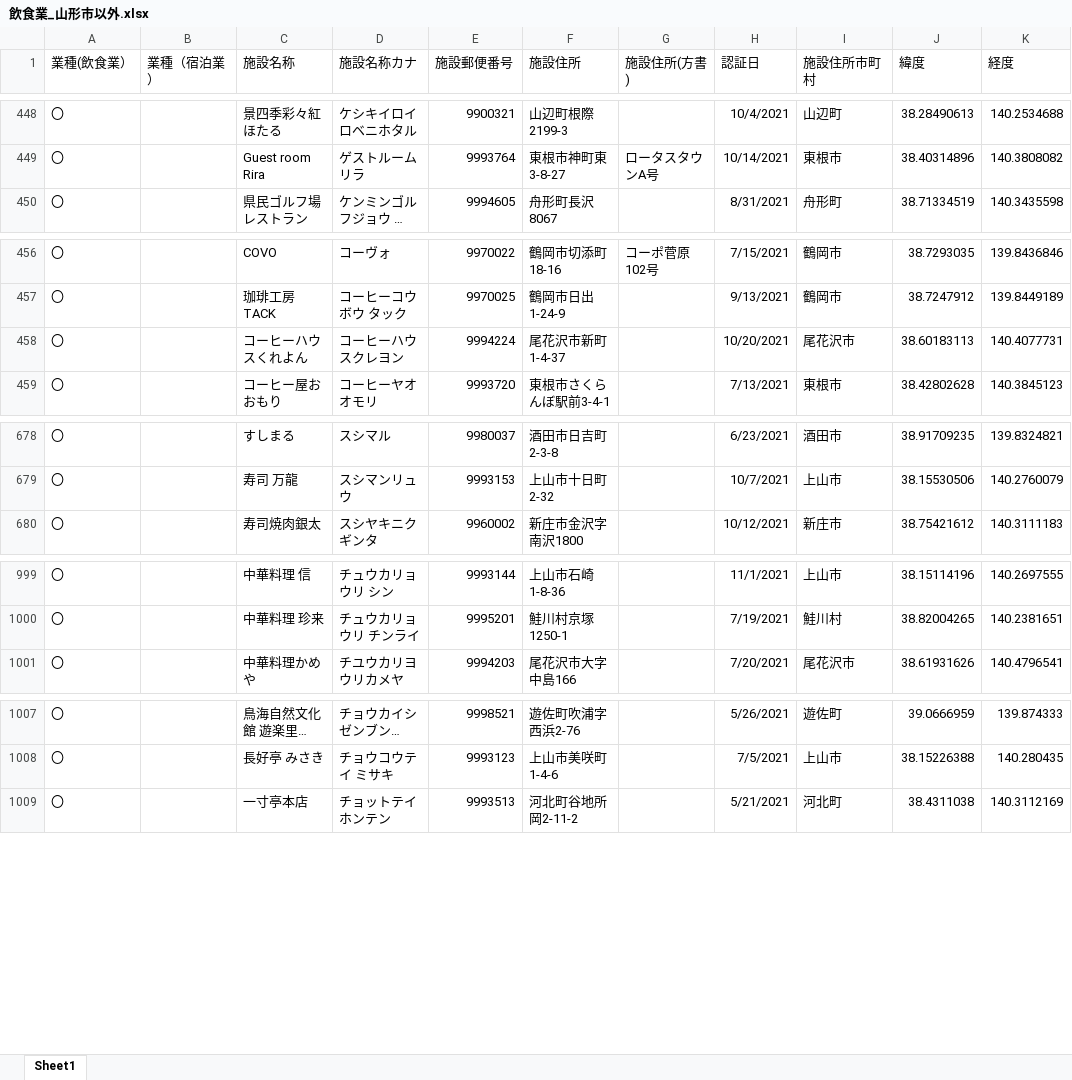
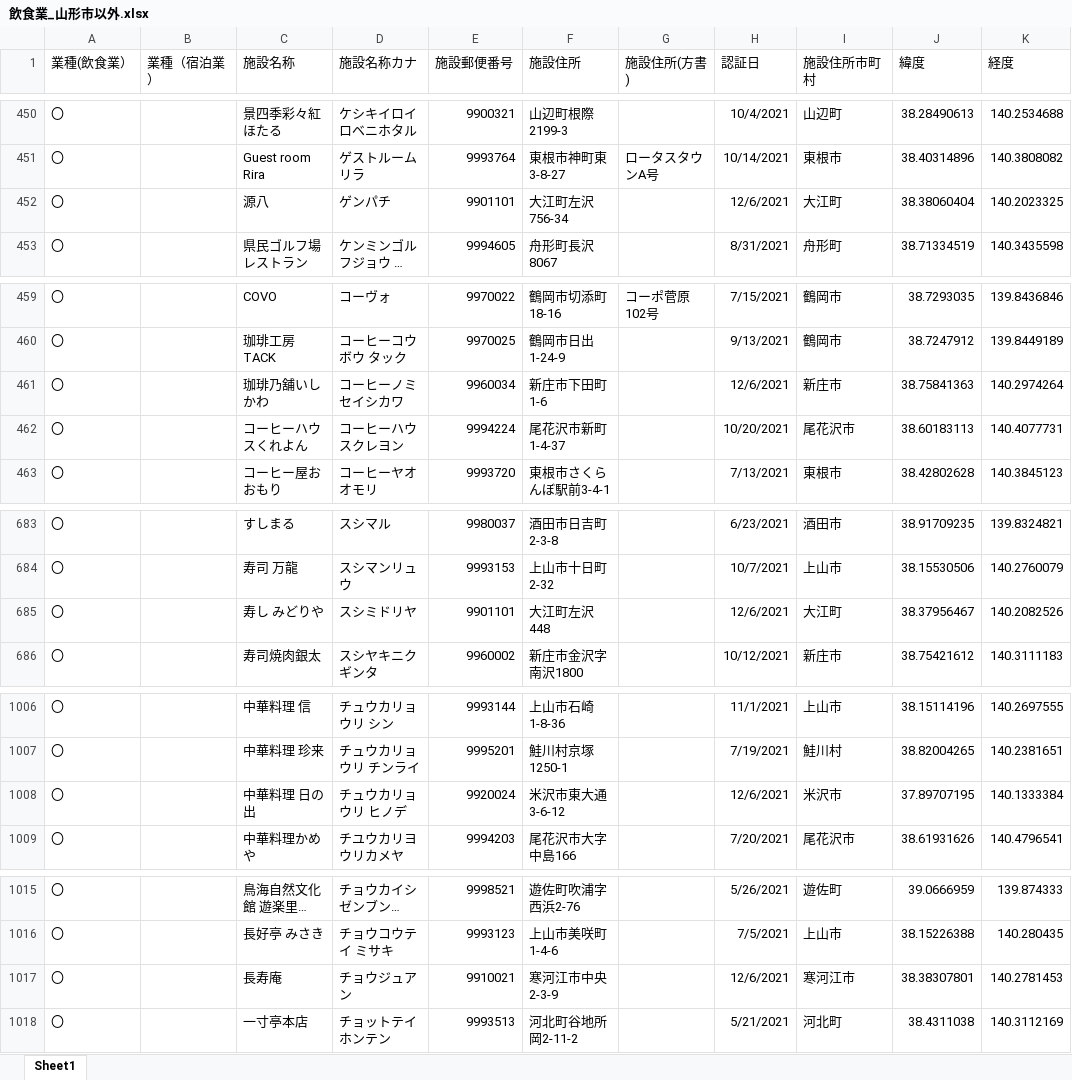
Before and after one commit to saisuke3309/geocodingsite, an Excel workbook: output/飲食業_山形市以外.xlsx, sheet Sheet1, drawn as a sheet; only a part is shown, gaps mark what is left out; long unchanged cells end in …; values as stored, in another font and other column widths than the file's, no borders; the diff covers the shown part only; the diff names each change by its address in the sheet, - before the commit and + after, or states it on an @@ line.

```diff
--- a/output/飲食業_山形市以外.xlsx (sheet Sheet1)
+++ b/output/飲食業_山形市以外.xlsx (sheet Sheet1)
+row 452: 〇 |  | 源八 | ゲンパチ | 9901101 | 大江町左沢756-34 |  | 12/6/2021 | 大江町 | 38.38060404 | 140.2023325
+row 461: 〇 |  | 珈琲乃舖いしかわ | コーヒーノミセイシカワ | 9960034 | 新庄市下田町1-6 |  | 12/6/2021 | 新庄市 | 38.75841363 | 140.2974264
+row 685: 〇 |  | 寿し みどりや | スシミドリヤ | 9901101 | 大江町左沢448 |  | 12/6/2021 | 大江町 | 38.37956467 | 140.2082526
+row 1008: 〇 |  | 中華料理 日の出 | チュウカリョウリ ヒノデ | 9920024 | 米沢市東大通3-6-12 |  | 12/6/2021 | 米沢市 | 37.89707195 | 140.1333384
+row 1017: 〇 |  | 長寿庵 | チョウジュアン | 9910021 | 寒河江市中央2-3-9 |  | 12/6/2021 | 寒河江市 | 38.38307801 | 140.2781453
```
Also changed, not shown: 9 added rows elsewhere in this sheet, output/generatedBy_react-csv_all.xlsx, output/宿泊業.xlsx, 5 other files.
